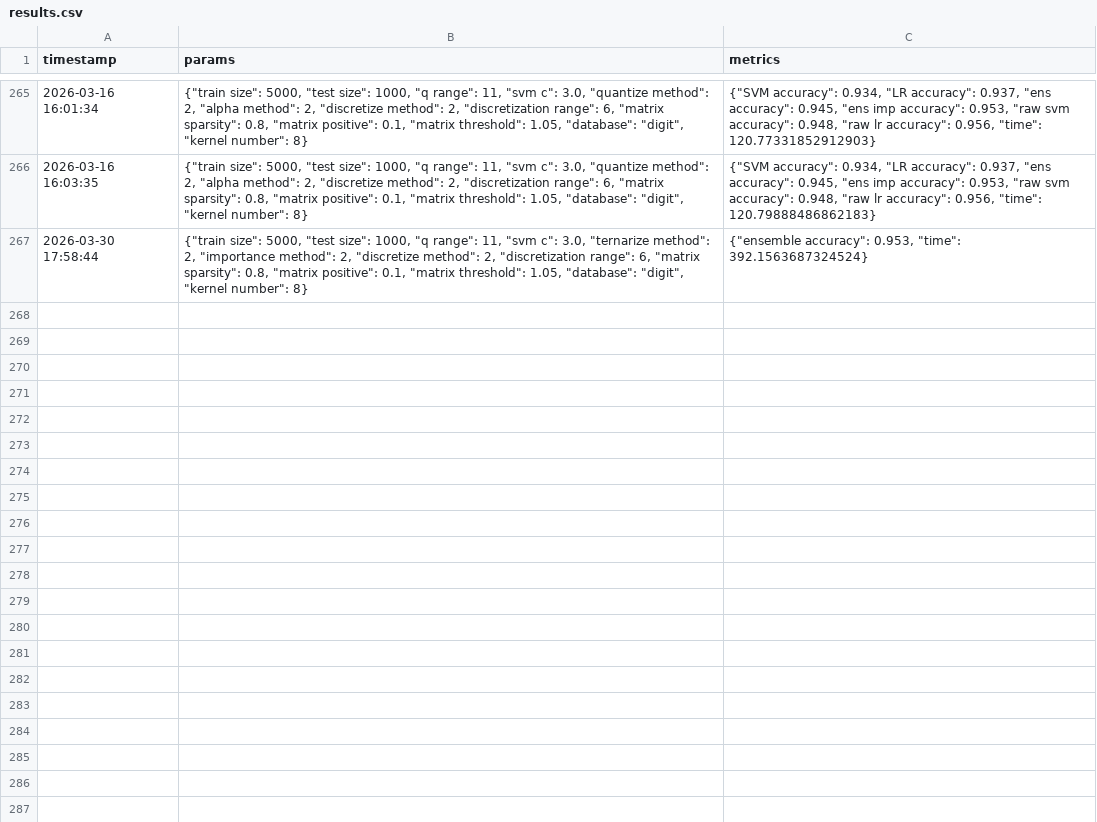
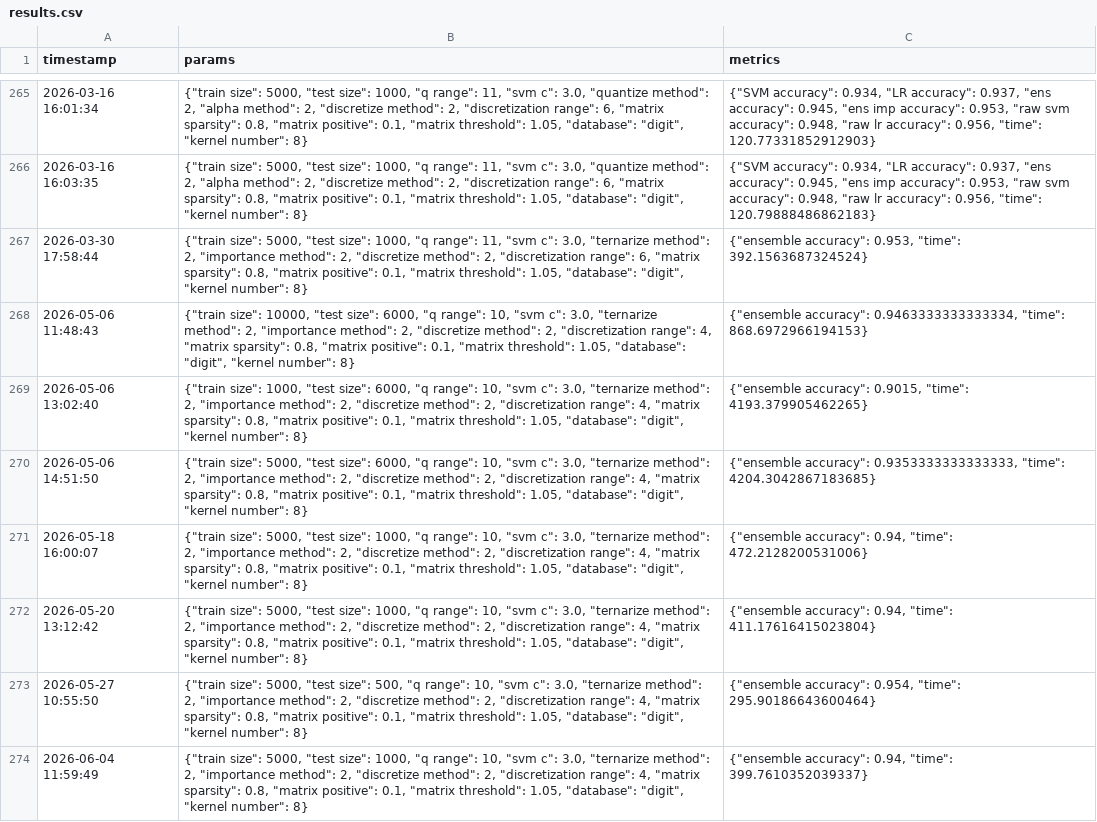
Before and after one commit to SandroErba/spiking-p-system, a CSV file: csv/results.csv, drawn as a sheet; only a part is shown, gaps mark what is left out; the diff names each change by its address in the sheet, - before the commit and + after, or states it on an @@ line.

```diff
--- a/csv/results.csv
+++ b/csv/results.csv
+row 268: 2026-05-06 11:48:43 | {"train size": 10000, "test size": 6000, "q range": 10, "svm c": 3.0, "ternarize method": 2, "importance method": 2, "discretize method": 2, "discretization range": 4, "matrix sparsity": 0.8, "matrix positive": 0.1, "matrix threshold": 1.05, "database": "digit", "kernel number": 8} | {"ensemble accuracy": 0.9463333333333334, "time": 868.6972966194153}
+row 269: 2026-05-06 13:02:40 | {"train size": 1000, "test size": 6000, "q range": 10, "svm c": 3.0, "ternarize method": 2, "importance method": 2, "discretize method": 2, "discretization range": 4, "matrix sparsity": 0.8, "matrix positive": 0.1, "matrix threshold": 1.05, "database": "digit", "kernel number": 8} | {"ensemble accuracy": 0.9015, "time": 4193.379905462265}
+row 270: 2026-05-06 14:51:50 | {"train size": 5000, "test size": 6000, "q range": 10, "svm c": 3.0, "ternarize method": 2, "importance method": 2, "discretize method": 2, "discretization range": 4, "matrix sparsity": 0.8, "matrix positive": 0.1, "matrix threshold": 1.05, "database": "digit", "kernel number": 8} | {"ensemble accuracy": 0.9353333333333333, "time": 4204.3042867183685}
+row 271: 2026-05-18 16:00:07 | {"train size": 5000, "test size": 1000, "q range": 10, "svm c": 3.0, "ternarize method": 2, "importance method": 2, "discretize method": 2, "discretization range": 4, "matrix sparsity": 0.8, "matrix positive": 0.1, "matrix threshold": 1.05, "database": "digit", "kernel number": 8} | {"ensemble accuracy": 0.94, "time": 472.2128200531006}
+row 272: 2026-05-20 13:12:42 | {"train size": 5000, "test size": 1000, "q range": 10, "svm c": 3.0, "ternarize method": 2, "importance method": 2, "discretize method": 2, "discretization range": 4, "matrix sparsity": 0.8, "matrix positive": 0.1, "matrix threshold": 1.05, "database": "digit", "kernel number": 8} | {"ensemble accuracy": 0.94, "time": 411.17616415023804}
+row 273: 2026-05-27 10:55:50 | {"train size": 5000, "test size": 500, "q range": 10, "svm c": 3.0, "ternarize method": 2, "importance method": 2, "discretize method": 2, "discretization range": 4, "matrix sparsity": 0.8, "matrix positive": 0.1, "matrix threshold": 1.05, "database": "digit", "kernel number": 8} | {"ensemble accuracy": 0.954, "time": 295.90186643600464}
+row 274: 2026-06-04 11:59:49 | {"train size": 5000, "test size": 1000, "q range": 10, "svm c": 3.0, "ternarize method": 2, "importance method": 2, "discretize method": 2, "discretization range": 4, "matrix sparsity": 0.8, "matrix positive": 0.1, "matrix threshold": 1.05, "database": "digit", "kernel number": 8} | {"ensemble accuracy": 0.94, "time": 399.7610352039337}
```
Also changed, not shown: 12 other files.
